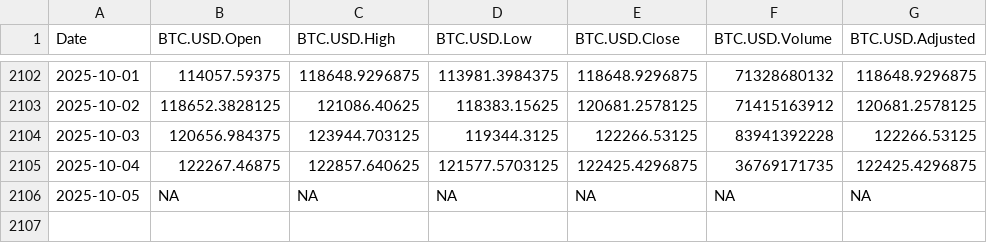
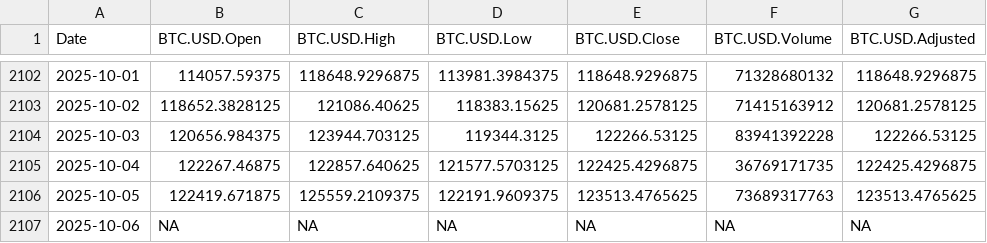
Before and after one commit to chems0404/Prophet_TQQQ, a CSV file: data/BTC_data.csv, drawn as a sheet; only a part is shown, gaps mark what is left out.

Commit message:
Auto-update data 2025-10-06_21-05

```diff
--- a/data/BTC_data.csv
+++ b/data/BTC_data.csv
@@ -2105,2 +2105,3 @@
 2025-10-04,122267.46875,122857.640625,121577.5703125,122425.4296875,36769171735,122425.4296875
-2025-10-05,NA,NA,NA,NA,NA,NA
+2025-10-05,122419.671875,125559.2109375,122191.9609375,123513.4765625,73689317763,123513.4765625
+2025-10-06,NA,NA,NA,NA,NA,NA
```
Also changed, not shown: data/QQQ_data.csv, data/SOXL_data.csv, 10 other files.
